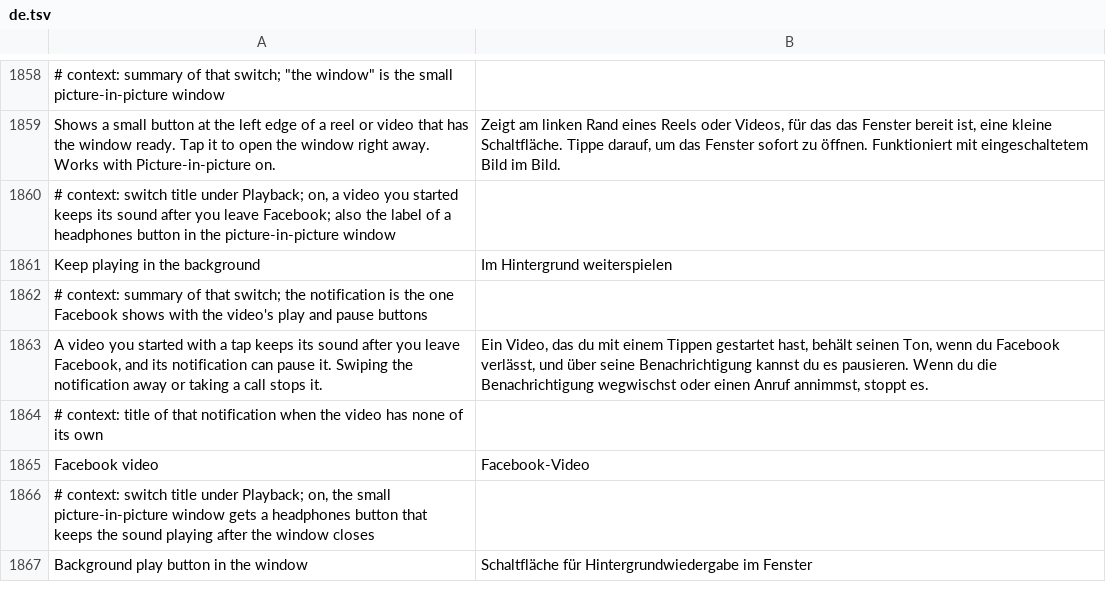
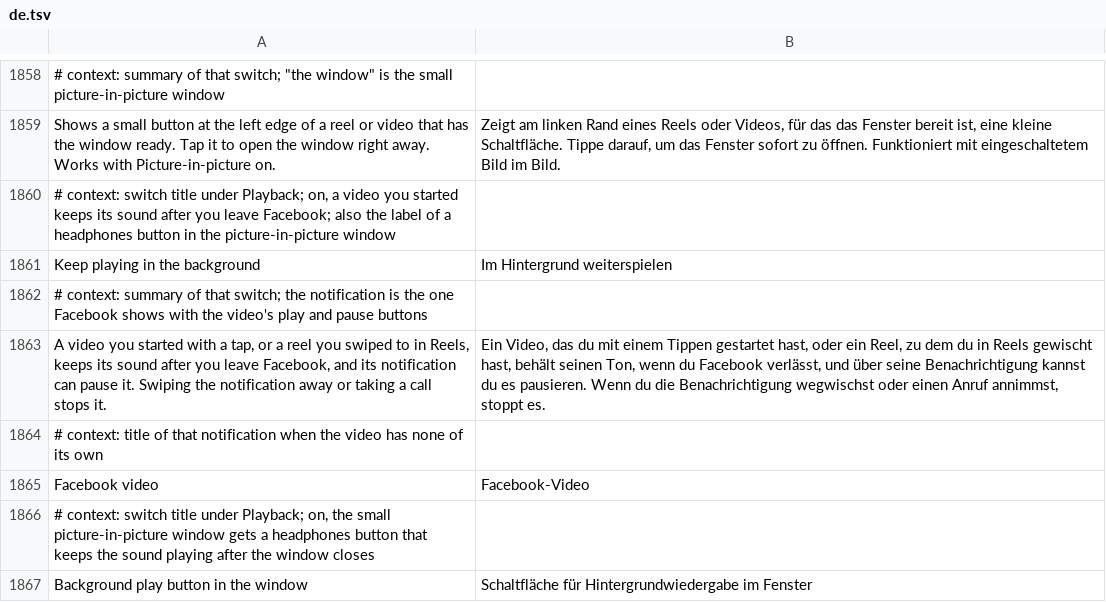
Before and after one commit to SysAdminDoc/HushFacebook, a TSV file: extensions/shared/library/src/main/l10n/de.tsv, drawn as a sheet; only a part is shown, gaps mark what is left out.

```diff
--- a/extensions/shared/library/src/main/l10n/de.tsv
+++ b/extensions/shared/library/src/main/l10n/de.tsv
@@ -1862,3 +1862,3 @@ Keep playing in the background	Im Hintergrund weiterspielen
 # context: summary of that switch; the notification is the one Facebook shows with the video's play and pause buttons
-A video you started with a tap keeps its sound after you leave Facebook, and its notification can pause it. Swiping the notification away or taking a call stops it.	Ein Video, das du mit einem Tippen gestartet hast, behält seinen Ton, wenn du Facebook verlässt, und über seine Benachrichtigung kannst du es pausieren. Wenn du die Benachrichtigung wegwischst oder einen Anruf annimmst, stoppt es.
+A video you started with a tap, or a reel you swiped to in Reels, keeps its sound after you leave Facebook, and its notification can pause it. Swiping the notification away or taking a call stops it.	Ein Video, das du mit einem Tippen gestartet hast, oder ein Reel, zu dem du in Reels gewischt hast, behält seinen Ton, wenn du Facebook verlässt, und über seine Benachrichtigung kannst du es pausieren. Wenn du die Benachrichtigung wegwischst oder einen Anruf annimmst, stoppt es.
 # context: title of that notification when the video has none of its own
```
Also changed, not shown: extensions/shared/library/src/main/l10n/es.tsv, extensions/shared/library/src/main/l10n/in.tsv, 24 other files.
